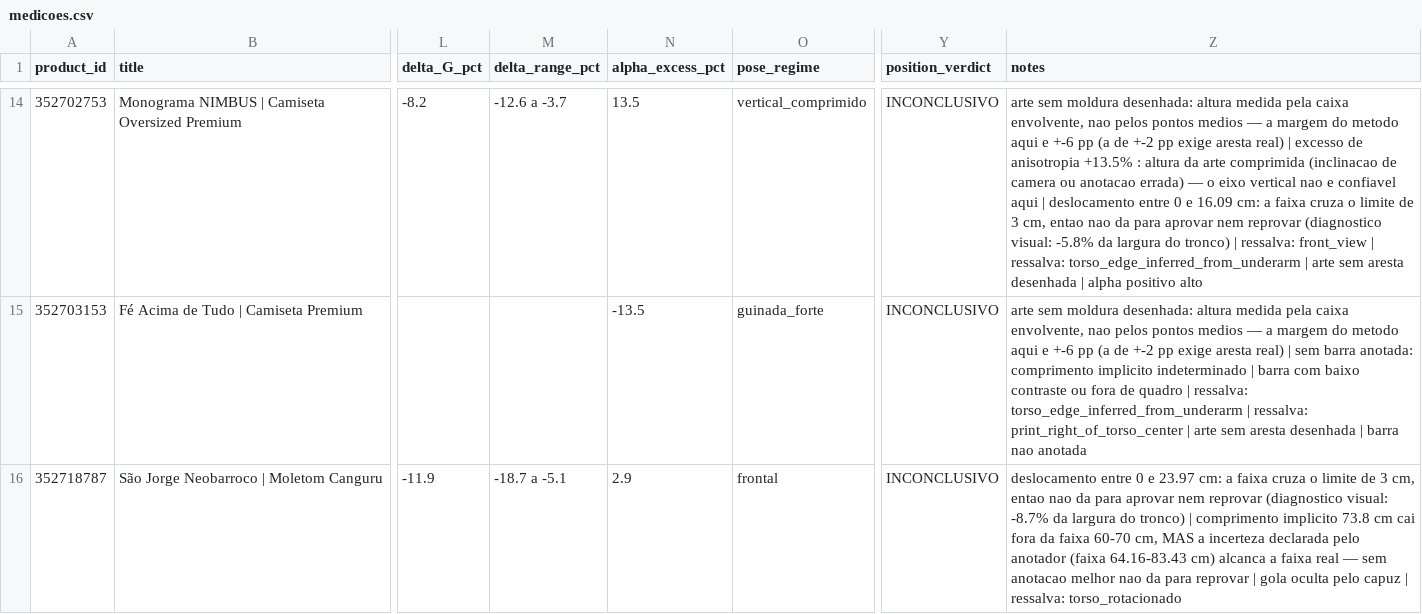
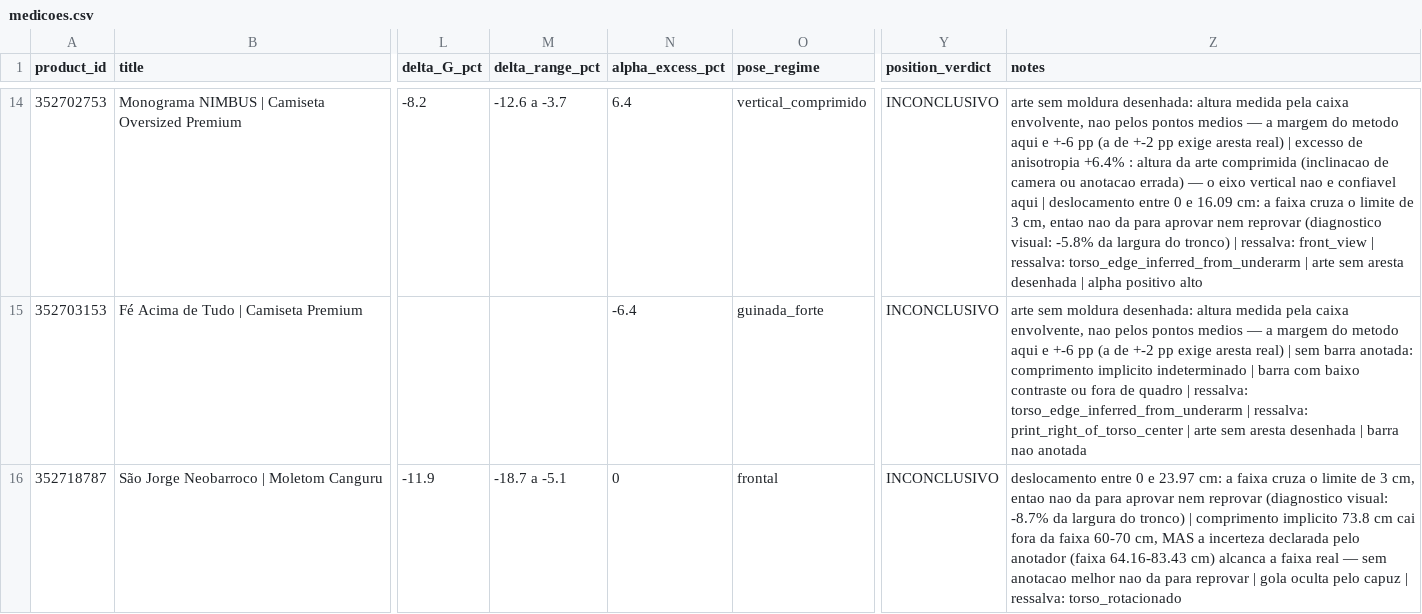
Before and after one commit to Movits/nimbus, a CSV file: nuvemshop/auditoria/2026-07-25-geometria/medicoes.csv, drawn as a sheet; only a part is shown, gaps mark what is left out; the diff covers the shown part only; the diff names each change by its address in the sheet, - before the commit and + after, or states it on an @@ line.

```diff
--- a/nuvemshop/auditoria/2026-07-25-geometria/medicoes.csv
+++ b/nuvemshop/auditoria/2026-07-25-geometria/medicoes.csv
-N14 (alpha_excess_pct): 13.5
+N14 (alpha_excess_pct): 6.4
-Z14 (notes): …de anisotropia +13.5% : altura…
+Z14 (notes): …de anisotropia +6.4% : altura…
-N15 (alpha_excess_pct): -13.5
+N15 (alpha_excess_pct): -6.4
-N16 (alpha_excess_pct): 2.9
+N16 (alpha_excess_pct): 0
```
Also changed, not shown: 5 added rows and 37 edited cells elsewhere in this file, 3 other files.
